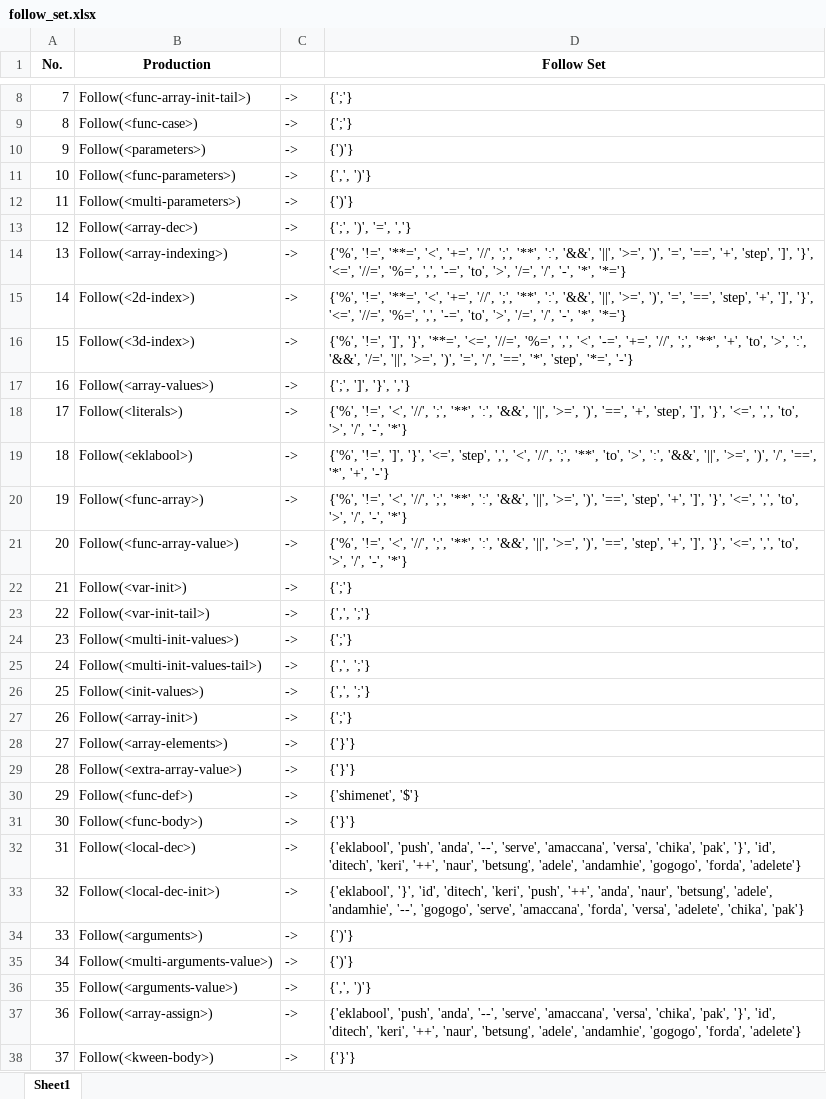
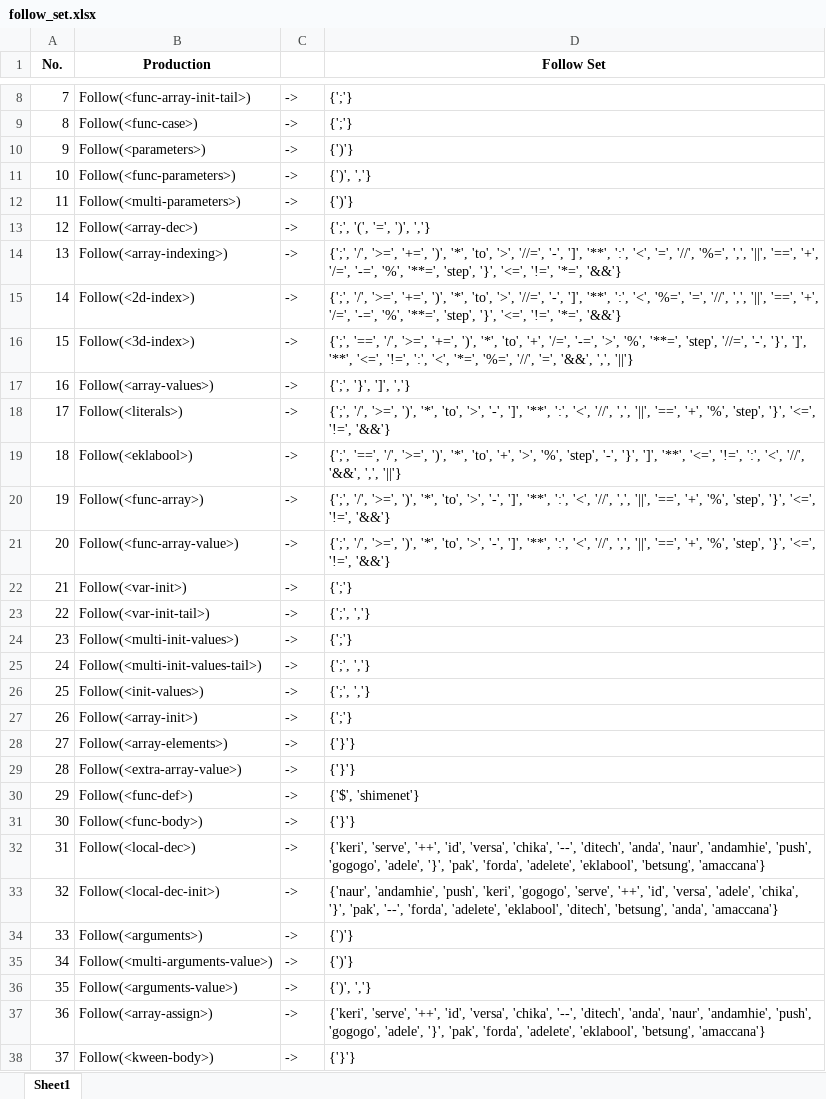
Before and after one commit to marcusandrev/A.C.C.Lang, an Excel workbook: Files/cfg/follow_set.xlsx, sheet Sheet1, drawn as a sheet; only a part is shown, gaps mark what is left out; values as stored, in another font and other column widths than the file's, no borders; the diff covers the shown part only; the diff names each change by its address in the sheet, - before the commit and + after, or states it on an @@ line.

```diff
--- a/Files/cfg/follow_set.xlsx (sheet Sheet1)
+++ b/Files/cfg/follow_set.xlsx (sheet Sheet1)
-D11 (Follow Set): {',', ')'}
+D11 (Follow Set): {')', ','}
-D13 (Follow Set): {';', ')', '=', ','}
+D13 (Follow Set): {';', '(', '=', ')', ','}
-D14 (Follow Set): {'%', '!=', '**=', '<', '+=', '//', ';', '**', ':', '&&', '||', '>=', ')', '=', '==', '+', 'step', ']', '}', '<=', '//=', '%=', ',', '-=', 'to', '>', '/=', '/', '-', '*', '*='}
+D14 (Follow Set): {';', '/', '>=', '+=', ')', '*', 'to', '>', '//=', '-', ']', '**', ':', '<', '=', '//', '%=', ',', '||', '==', '+', '/=', '-=', '%', '**=', 'step', '}', '<=', '!=', '*=', '&&'}
-D15 (Follow Set): {'%', '!=', '**=', '<', '+=', '//', ';', '**', ':', '&&', '||', '>=', ')', '=', '==', 'step', '+', ']', '}', '<=', '//=', '%=', ',', '-=', 'to', '>', '/=', '/', '-', '*', '*='}
+D15 (Follow Set): {';', '/', '>=', '+=', ')', '*', 'to', '>', '//=', '-', ']', '**', ':', '<', '%=', '=', '//', ',', '||', '==', '+', '/=', '-=', '%', '**=', 'step', '}', '<=', '!=', '*=', '&&'}
-D16 (Follow Set): {'%', '!=', ']', '}', '**=', '<=', '//=', '%=', ',', '<', '-=', '+=', '//', ';', '**', '+', 'to', '>', ':', '&&', '/=', '||', '>=', ')', '=', '/', '==', '*', 'step', '*=', '-'}
+D16 (Follow Set): {';', '==', '/', '>=', '+=', ')', '*', 'to', '+', '/=', '-=', '>', '%', '**=', 'step', '//=', '-', '}', ']', '**', '<=', '!=', ':', '<', '*=', '%=', '//', '=', '&&', ',', '||'}
-D17 (Follow Set): {';', ']', '}', ','}
+D17 (Follow Set): {';', '}', ']', ','}
-D18 (Follow Set): {'%', '!=', '<', '//', ';', '**', ':', '&&', '||', '>=', ')', '==', '+', 'step', ']', '}', '<=', ',', 'to', '>', '/', '-', '*'}
+D18 (Follow Set): {';', '/', '>=', ')', '*', 'to', '>', '-', ']', '**', ':', '<', '//', ',', '||', '==', '+', '%', 'step', '}', '<=', '!=', '&&'}
-D19 (Follow Set): {'%', '!=', ']', '}', '<=', 'step', ',', '<', '//', ';', '**', 'to', '>', ':', '&&', '||', '>=', ')', '/', '==', '*', '+', '-'}
+D19 (Follow Set): {';', '==', '/', '>=', ')', '*', 'to', '+', '>', '%', 'step', '-', '}', ']', '**', '<=', '!=', ':', '<', '//', '&&', ',', '||'}
-D20:D21 (Follow Set): {'%', '!=', '<', '//', ';', '**', ':', '&&', '||', '>=', ')', '==', 'step', '+', ']', '}', '<=', ',', 'to', '>', '/', '-', '*'}
+D20:D21 (Follow Set): {';', '/', '>=', ')', '*', 'to', '>', '-', ']', '**', ':', '<', '//', ',', '||', '==', '+', '%', 'step', '}', '<=', '!=', '&&'}
-D23 (Follow Set): {',', ';'}
+D23 (Follow Set): {';', ','}
-D25:D26 (Follow Set): {',', ';'}
+D25:D26 (Follow Set): {';', ','}
-D30 (Follow Set): {'shimenet', '$'}
+D30 (Follow Set): {'$', 'shimenet'}
-D32 (Follow Set): {'eklabool', 'push', 'anda', '--', 'serve', 'amaccana', 'versa', 'chika', 'pak', '}', 'id', 'ditech', 'keri', '++', 'naur', 'betsung', 'adele', 'andamhie', 'gogogo', 'forda', 'adelete'}
+D32 (Follow Set): {'keri', 'serve', '++', 'id', 'versa', 'chika', '--', 'ditech', 'anda', 'naur', 'andamhie', 'push', 'gogogo', 'adele', '}', 'pak', 'forda', 'adelete', 'eklabool', 'betsung', 'amaccana'}
-D33 (Follow Set): {'eklabool', '}', 'id', 'ditech', 'keri', 'push', '++', 'anda', 'naur', 'betsung', 'adele', 'andamhie', '--', 'gogogo', 'serve', 'amaccana', 'forda', 'versa', 'adelete', 'chika', 'pak'}
+D33 (Follow Set): {'naur', 'andamhie', 'push', 'keri', 'gogogo', 'serve', '++', 'id', 'versa', 'adele', 'chika', '}', 'pak', '--', 'forda', 'adelete', 'eklabool', 'ditech', 'betsung', 'anda', 'amaccana'}
-D36 (Follow Set): {',', ')'}
+D36 (Follow Set): {')', ','}
-D37 (Follow Set): {'eklabool', 'push', 'anda', '--', 'serve', 'amaccana', 'versa', 'chika', 'pak', '}', 'id', 'ditech', 'keri', '++', 'naur', 'betsung', 'adele', 'andamhie', 'gogogo', 'forda', 'adelete'}
+D37 (Follow Set): {'keri', 'serve', '++', 'id', 'versa', 'chika', '--', 'ditech', 'anda', 'naur', 'andamhie', 'push', 'gogogo', 'adele', '}', 'pak', 'forda', 'adelete', 'eklabool', 'betsung', 'amaccana'}
```
Also changed, not shown: 44 edited cells elsewhere in this sheet, Files/cfg/first_set.xlsx, Files/cfg/predict_set.xlsx, 5 other files.
